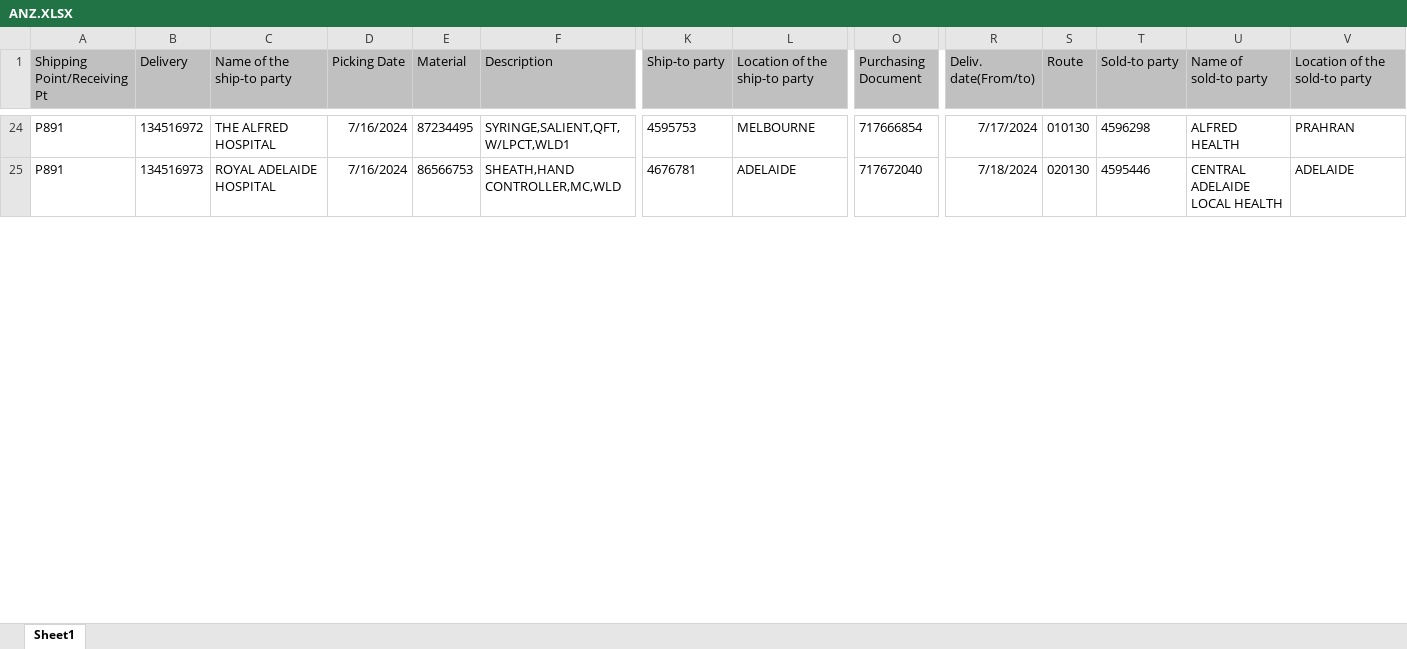
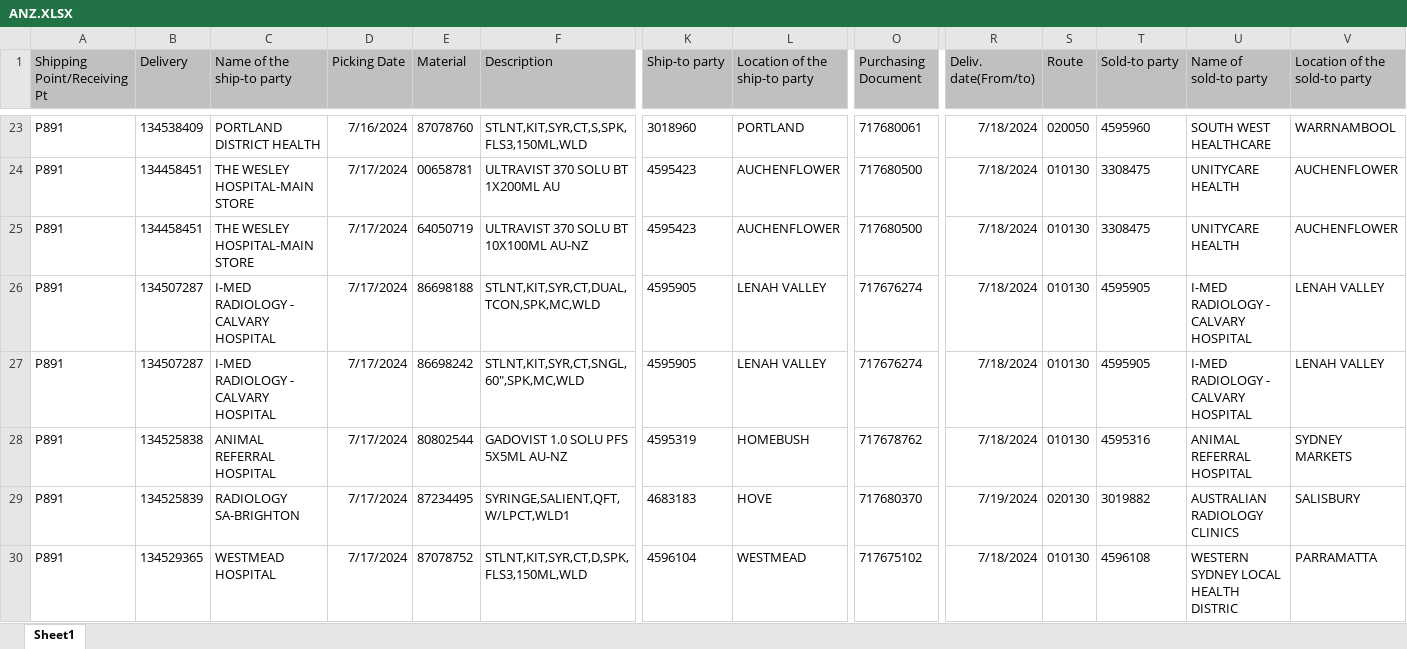
Before and after one commit to janphoenix/anz, an Excel workbook: ANZ.XLSX, sheet Sheet1, drawn as a sheet; only a part is shown, gaps mark what is left out; values as stored, in another font and other column widths than the file's, no borders; addresses are those after the commit; rows hold the shown columns only; the diff covers the shown part only; the diff names each change by its address in the sheet, - before the commit and + after, or states it on an @@ line.

```diff
--- a/ANZ.XLSX (sheet Sheet1)
+++ b/ANZ.XLSX (sheet Sheet1)
-B23 (Delivery): 134516972
+B23 (Delivery): 134538409
-C23 (Name of the ship-to party): THE ALFRED HOSPITAL
+C23 (Name of the ship-to party): PORTLAND DISTRICT HEALTH
-E23 (Material): 87234495
+E23 (Material): 87078760
-F23 (Description): SYRINGE,SALIENT,QFT,W/LPCT,WLD1
+F23 (Description): STLNT,KIT,SYR,CT,S,SPK,FLS3,150ML,WLD
-K23 (Ship-to party): 4595753
+K23 (Ship-to party): 3018960
-L23 (Location of the ship-to party): MELBOURNE
+L23 (Location of the ship-to party): PORTLAND
-O23 (Purchasing Document): 717666854
+O23 (Purchasing Document): 717680061
-R23 (Deliv. date(From/to)): 7/17/2024
+R23 (Deliv. date(From/to)): 7/18/2024
-S23 (Route): 010130
+S23 (Route): 020050
-T23 (Sold-to party): 4596298
+T23 (Sold-to party): 4595960
-U23 (Name of sold-to party): ALFRED HEALTH
+U23 (Name of sold-to party): SOUTH WEST HEALTHCARE
-V23 (Location of the sold-to party): PRAHRAN
+V23 (Location of the sold-to party): WARRNAMBOOL
+row 24: P891 | 134458451 | THE WESLEY HOSPITAL-MAIN STORE | 7/17/2024 | 00658781 | ULTRAVIST 370 SOLU BT 1X200ML AU | 4595423 | AUCHENFLOWER | 717680500 | 7/18/2024 | 010130 | 3308475 | UNITYCARE HEALTH | AUCHENFLOWER
+row 25: P891 | 134458451 | THE WESLEY HOSPITAL-MAIN STORE | 7/17/2024 | 64050719 | ULTRAVIST 370 SOLU BT 10X100ML AU-NZ | 4595423 | AUCHENFLOWER | 717680500 | 7/18/2024 | 010130 | 3308475 | UNITYCARE HEALTH | AUCHENFLOWER
+row 26: P891 | 134507287 | I-MED RADIOLOGY - CALVARY HOSPITAL | 7/17/2024 | 86698188 | STLNT,KIT,SYR,CT,DUAL,TCON,SPK,MC,WLD | 4595905 | LENAH VALLEY | 717676274 | 7/18/2024 | 010130 | 4595905 | I-MED RADIOLOGY - CALVARY HOSPITAL | LENAH VALLEY
+row 27: P891 | 134507287 | I-MED RADIOLOGY - CALVARY HOSPITAL | 7/17/2024 | 86698242 | STLNT,KIT,SYR,CT,SNGL,60",SPK,MC,WLD | 4595905 | LENAH VALLEY | 717676274 | 7/18/2024 | 010130 | 4595905 | I-MED RADIOLOGY - CALVARY HOSPITAL | LENAH VALLEY
+row 28: P891 | 134525838 | ANIMAL REFERRAL HOSPITAL | 7/17/2024 | 80802544 | GADOVIST 1.0 SOLU PFS 5X5ML AU-NZ | 4595319 | HOMEBUSH | 717678762 | 7/18/2024 | 010130 | 4595316 | ANIMAL REFERRAL HOSPITAL | SYDNEY MARKETS
-B29 (Delivery): 134516973
+B29 (Delivery): 134525839
-C29 (Name of the ship-to party): ROYAL ADELAIDE HOSPITAL
+C29 (Name of the ship-to party): RADIOLOGY SA-BRIGHTON
-D29 (Picking Date): 7/16/2024
+D29 (Picking Date): 7/17/2024
-E29 (Material): 86566753
+E29 (Material): 87234495
-F29 (Description): SHEATH,HAND CONTROLLER,MC,WLD
+F29 (Description): SYRINGE,SALIENT,QFT,W/LPCT,WLD1
-K29 (Ship-to party): 4676781
+K29 (Ship-to party): 4683183
-L29 (Location of the ship-to party): ADELAIDE
+L29 (Location of the ship-to party): HOVE
-O29 (Purchasing Document): 717672040
+O29 (Purchasing Document): 717680370
-R29 (Deliv. date(From/to)): 7/18/2024
+R29 (Deliv. date(From/to)): 7/19/2024
-T29 (Sold-to party): 4595446
+T29 (Sold-to party): 3019882
-U29 (Name of sold-to party): CENTRAL ADELAIDE LOCAL HEALTH
+U29 (Name of sold-to party): AUSTRALIAN RADIOLOGY CLINICS
-V29 (Location of the sold-to party): ADELAIDE
+V29 (Location of the sold-to party): SALISBURY
+row 30: P891 | 134529365 | WESTMEAD HOSPITAL | 7/17/2024 | 87078752 | STLNT,KIT,SYR,CT,D,SPK,FLS3,150ML,WLD | 4596104 | WESTMEAD | 717675102 | 7/18/2024 | 010130 | 4596108 | WESTERN SYDNEY LOCAL HEALTH DISTRIC | PARRAMATTA
```
Also changed, not shown: 28 added rows, 6 removed rows and 362 edited cells elsewhere in this sheet.
